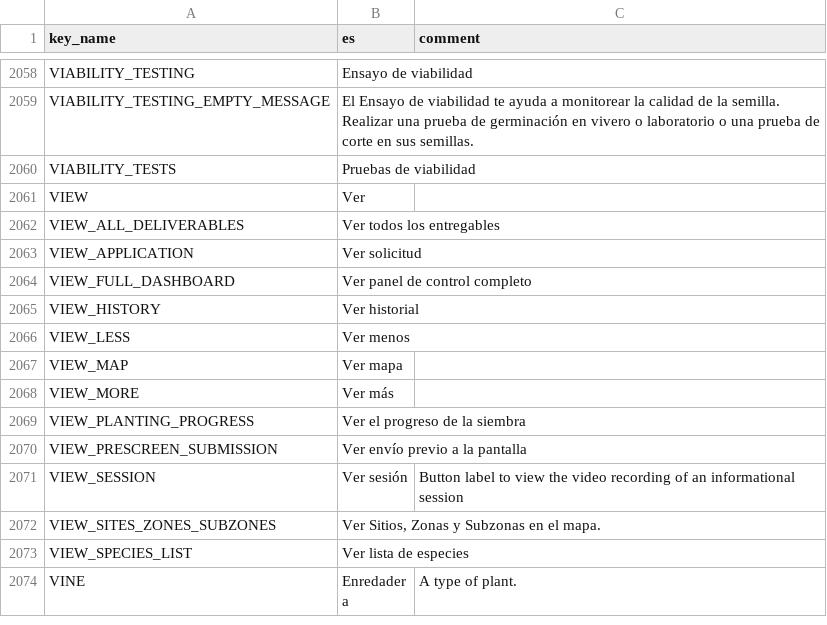
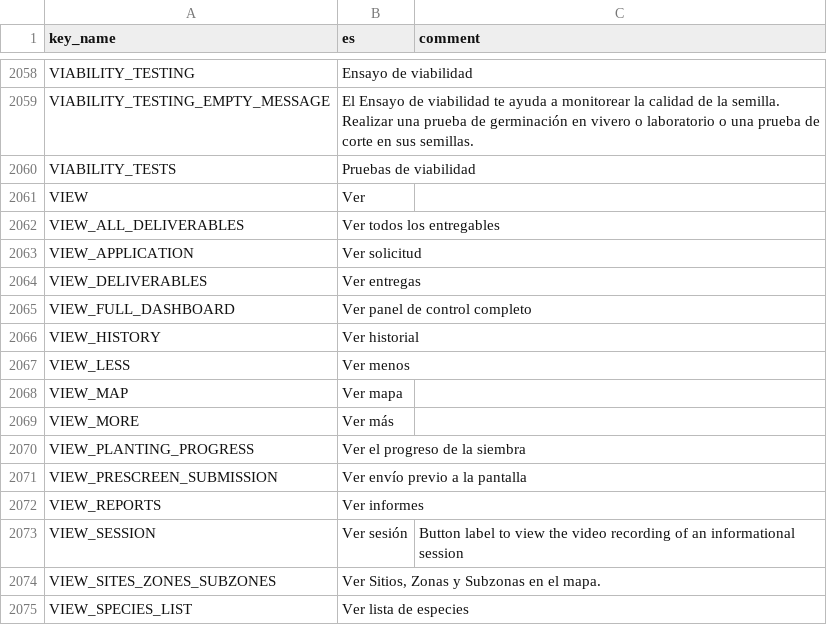
Before and after one commit to terraware/terraware-web, a CSV file: src/strings/csv/es.csv, drawn as a sheet; only a part is shown, gaps mark what is left out; the shorter side is filled out with more unchanged rows; the diff names each change by its address in the sheet, - before the commit and + after, or states it on an @@ line.

```diff
--- a/src/strings/csv/es.csv
+++ b/src/strings/csv/es.csv
+row 2064: VIEW_DELIVERABLES | Ver entregas
+row 2072: VIEW_REPORTS | Ver informes
```
Also changed, not shown: src/strings/csv/en.csv, src/strings/csv/fr.csv.
